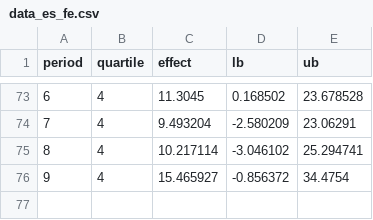
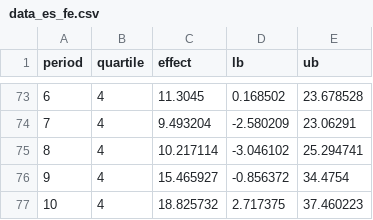
Before and after one commit to schlegeltobias/maps_switzerland, a CSV file: data_es_fe.csv, drawn as a sheet; only a part is shown, gaps mark what is left out.

```diff
--- a/data_es_fe.csv
+++ b/data_es_fe.csv
@@ -76 +76,2 @@ period,quartile,effect,lb,ub
 9,4,15.465927,-0.856372,34.4754
+10,4,18.825732,2.717375,37.460223
```
Also changed, not shown: data_es_empty.csv, data_es_hts.csv, 1 other file.
